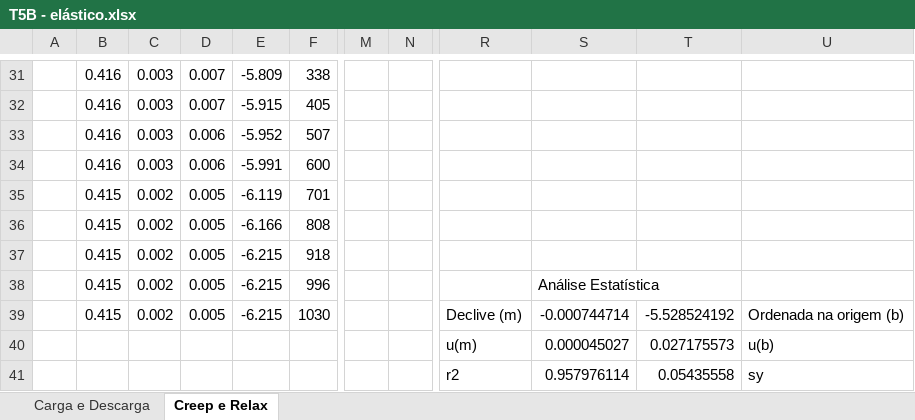
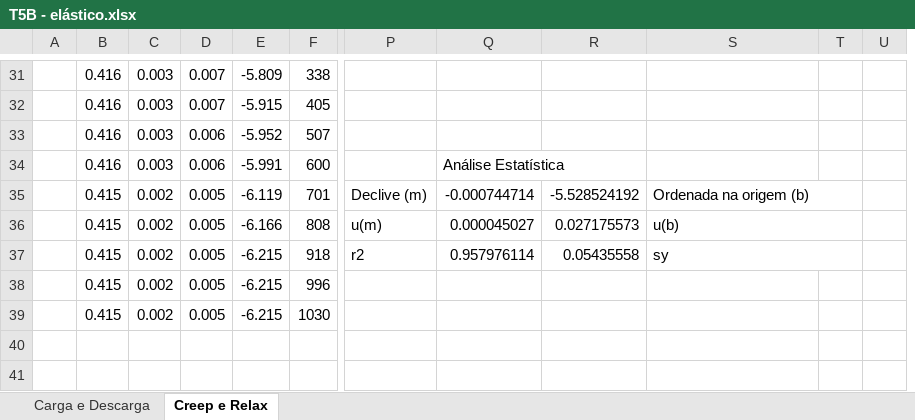
Before and after one commit to sergisousa/LABSFISICAI, an Excel workbook: T5B - elástico.xlsx, sheet Creep e Relax, drawn as a sheet; only a part is shown, gaps mark what is left out; values as stored, in another font and other column widths than the file's, no cell formats; charts and pictures not drawn; removed rows and columns are numbered as before the commit, all else as after; rows hold the shown columns only; the diff covers the shown part only; the diff names each change by its address in the sheet, - before the commit and + after, or states it on an @@ line.

Commit message:
Update T5B - elástico.xlsx
imprimir corrijido

```diff
--- a/T5B - elástico.xlsx (sheet Creep e Relax)
+++ b/T5B - elástico.xlsx (sheet Creep e Relax)
-column M, empty
-column N, empty
+column T, empty
+column U, empty
-Q34: (empty)
+Q34: Análise Estatística
+Q34:R34 merged
-P35: (empty)
+P35: Declive (m)
-Q35: (empty)
+Q35: -0.000744714
-R35: (empty)
+R35: -5.528524192
-S35: (empty)
+S35: Ordenada na origem (b)
+S35:T35 merged
-P36: (empty)
+P36: u(m)
-Q36: (empty)
+Q36: 0.000045027
-R36: (empty)
+R36: 0.027175573
-S36: (empty)
+S36: u(b)
+S36:T36 merged
+row 37:  | 0.415 | 0.002 | 0.005 | -6.215 | 918 | r2 | 0.957976114 | 0.05435558 | sy
-F38: 918
+F38: 996
-F39: 996
+F39: 1030
-Q39: Análise Estatística
+Q39: (empty)
-S38:T38 merged
-row 39:  | 0.415 | 0.002 | 0.005 | -6.215 | 1030 |  |  | Declive (m) | -0.000744714 | -5.528524192 | Ordenada na origem (b)
-row 40:  |  |  |  |  |  |  |  | u(m) | 0.000045027 | 0.027175573 | u(b)
-row 41:  |  |  |  |  |  |  |  | r2 | 0.957976114 | 0.05435558 | sy
```
Also changed, not shown: 2 added rows, 2 removed rows, 21 edited cells and merged cells elsewhere in this sheet, cell formats, formulas that keep their value, charts or pictures.
